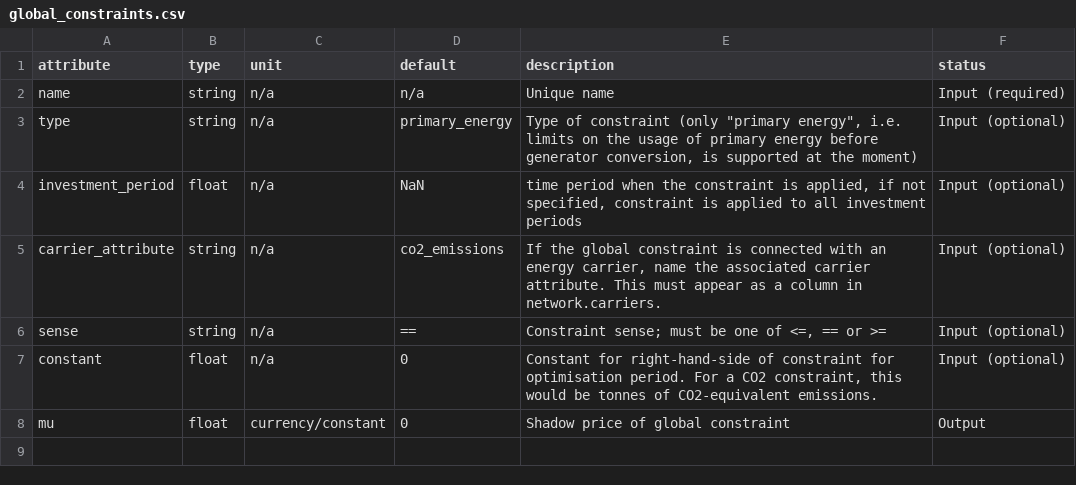
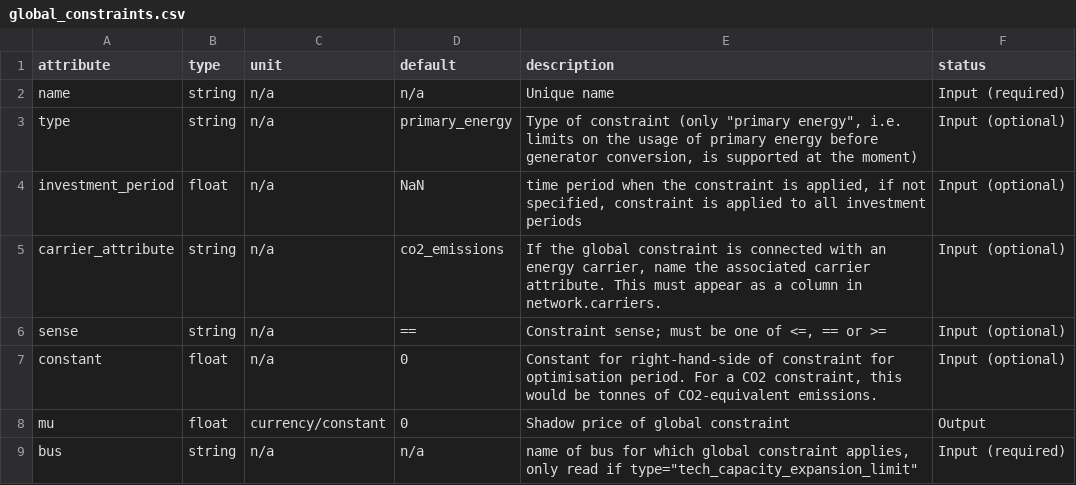
Before and after one commit to PyPSA/PyPSA, a CSV file: pypsa/component_attrs/global_constraints.csv, drawn as a sheet.

Commit message:
add bus to globalconstraint

```diff
--- a/pypsa/component_attrs/global_constraints.csv
+++ b/pypsa/component_attrs/global_constraints.csv
@@ -8 +8,2 @@ constant,float,n/a,0,"Constant for right-hand-side of constraint for optimisatio
 mu,float,currency/constant,0,Shadow price of global constraint,Output
+bus,string,n/a,n/a,"name of bus for which global constraint applies, only read if type=""tech_capacity_expansion_limit""",Input (required)
```
